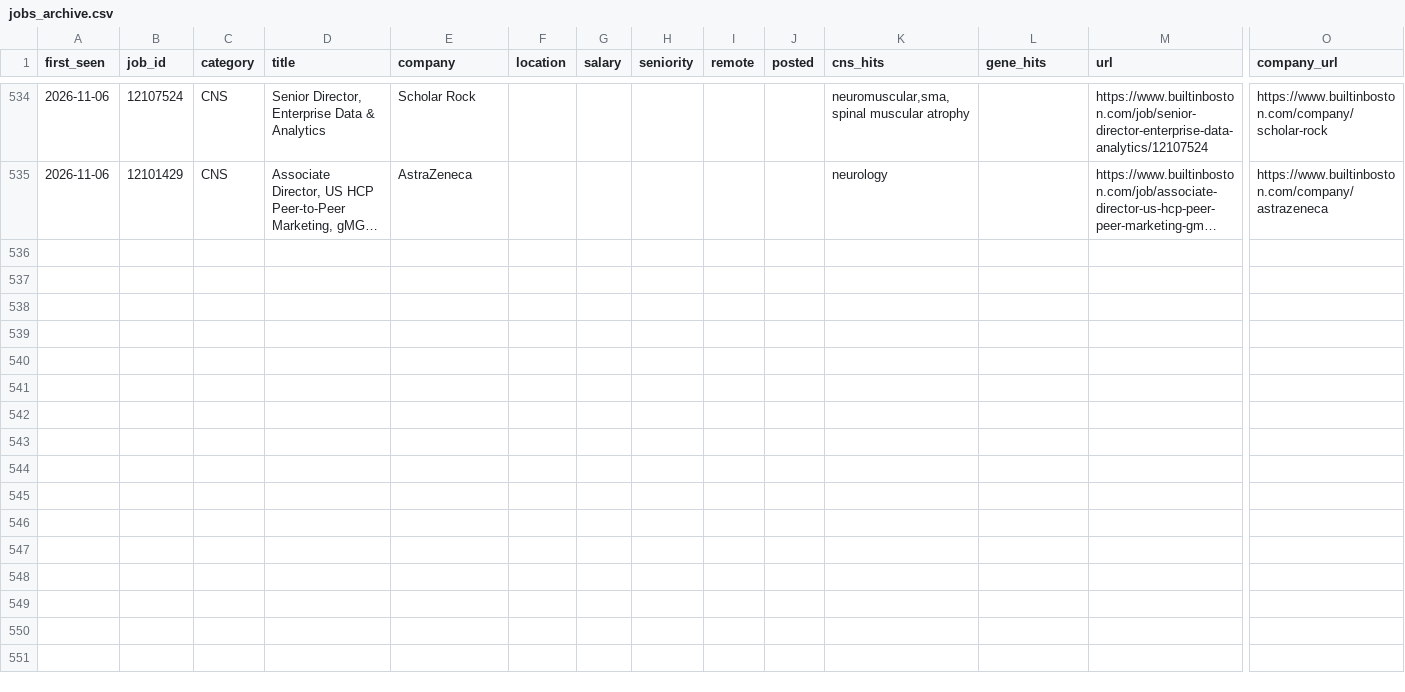
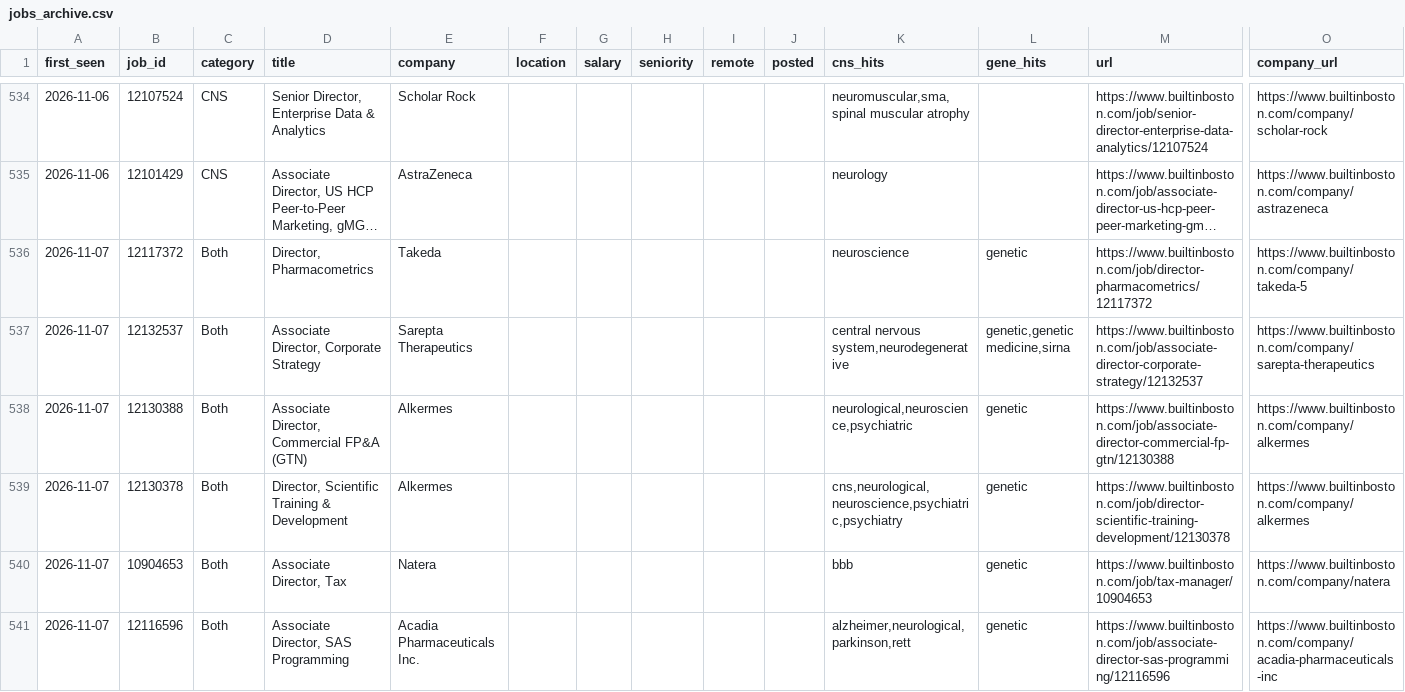
Before and after one commit to anlms311/JSA-BuiltinBoston, a CSV file: jobs_archive.csv, drawn as a sheet; only a part is shown, gaps mark what is left out; long unchanged cells end in …; rows hold the shown columns only; the diff covers the shown part only; the diff names each change by its address in the sheet, - before the commit and + after, or states it on an @@ line.

```diff
--- a/jobs_archive.csv
+++ b/jobs_archive.csv
+row 536: 2026-11-07 | 12117372 | Both | Director, Pharmacometrics | Takeda |  |  |  |  |  | neuroscience | genetic | https://www.builtinboston.com/job/director-pharmacometrics/12117372 | https://www.builtinboston.com/company/takeda-5
+row 537: 2026-11-07 | 12132537 | Both | Associate Director, Corporate Strategy | Sarepta Therapeutics |  |  |  |  |  | central nervous system,neurodegenerative | genetic,genetic medicine,sirna | https://www.builtinboston.com/job/associate-director-corporate-strategy/12132537 | https://www.builtinboston.com/company/sarepta-therapeutics
+row 538: 2026-11-07 | 12130388 | Both | Associate Director, Commercial FP&A (GTN) | Alkermes |  |  |  |  |  | neurological,neuroscience,psychiatric | genetic | https://www.builtinboston.com/job/associate-director-commercial-fp-gtn/12130388 | https://www.builtinboston.com/company/alkermes
+row 539: 2026-11-07 | 12130378 | Both | Director, Scientific Training & Development | Alkermes |  |  |  |  |  | cns,neurological,neuroscience,psychiatric,psychiatry | genetic | https://www.builtinboston.com/job/director-scientific-training-development/12130378 | https://www.builtinboston.com/company/alkermes
+row 540: 2026-11-07 | 10904653 | Both | Associate Director, Tax | Natera |  |  |  |  |  | bbb | genetic | https://www.builtinboston.com/job/tax-manager/10904653 | https://www.builtinboston.com/company/natera
+row 541: 2026-11-07 | 12116596 | Both | Associate Director, SAS Programming | Acadia Pharmaceuticals Inc. |  |  |  |  |  | alzheimer,neurological,parkinson,rett | genetic | https://www.builtinboston.com/job/associate-director-sas-programming/12116596 | https://www.builtinboston.com/company/acadia-pharmaceuticals-inc
```
Also changed, not shown: 17 added rows elsewhere in this file, 1 other file.
